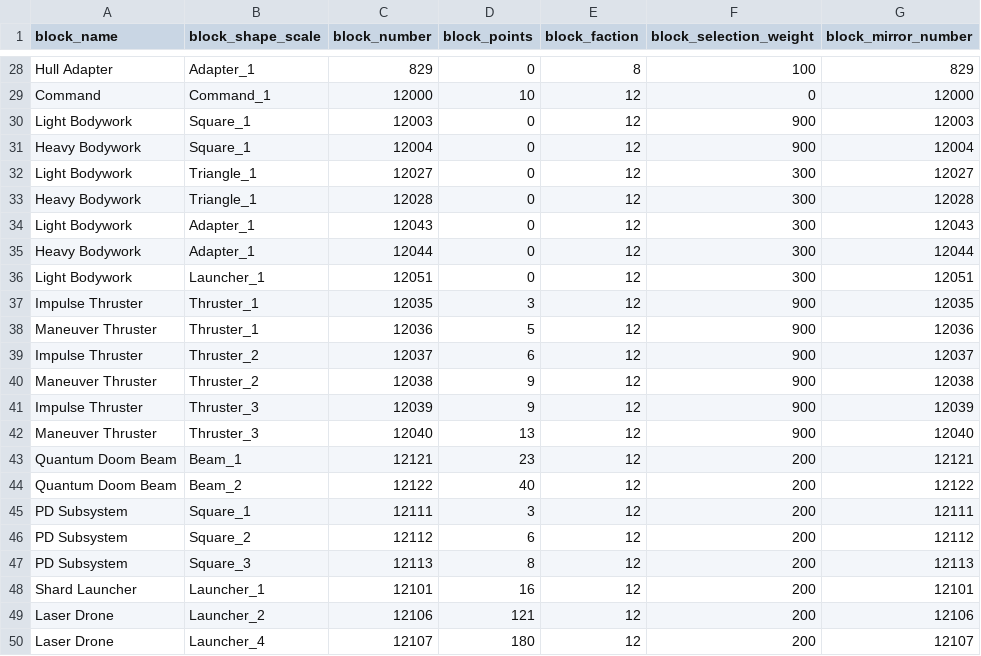
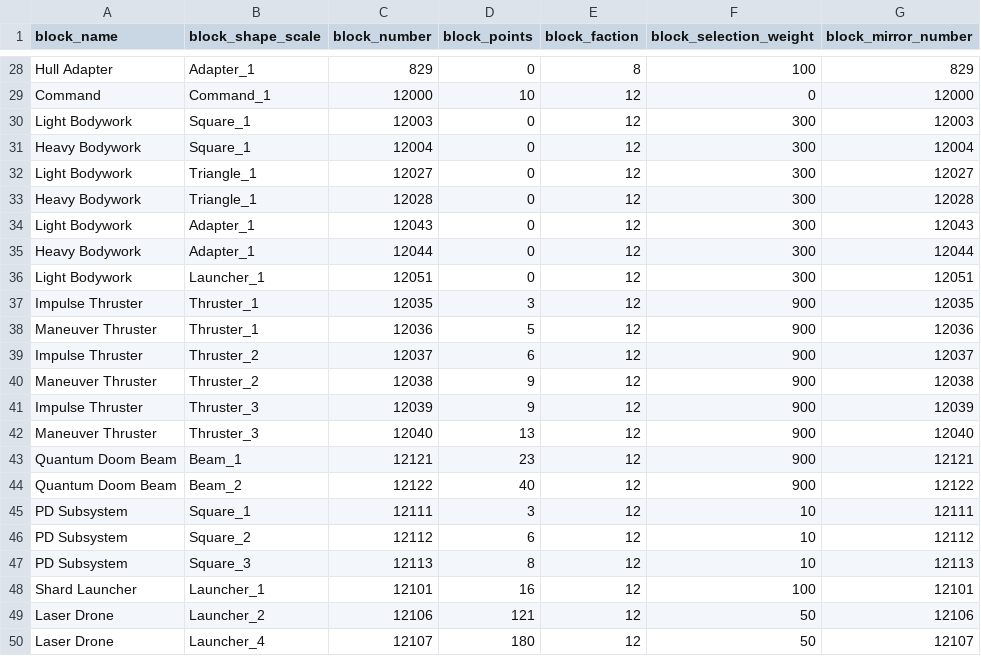
Before and after one commit to BattleFelon/Reassembler, a CSV file: data/block_data.csv, drawn as a sheet; only a part is shown, gaps mark what is left out.

Commit message:
Quick block weight change for fun

```diff
--- a/data/block_data.csv
+++ b/data/block_data.csv
@@ -29,4 +29,4 @@ Hull Adapter,Adapter_1,829,0,8,100,829
 Command,Command_1,12000,10,12,0,12000
-Light Bodywork,Square_1,12003,0,12,900,12003
-Heavy Bodywork,Square_1,12004,0,12,900,12004
+Light Bodywork,Square_1,12003,0,12,300,12003
+Heavy Bodywork,Square_1,12004,0,12,300,12004
 Light Bodywork,Triangle_1,12027,0,12,300,12027
@@ -42,9 +42,9 @@ Impulse Thruster,Thruster_3,12039,9,12,900,12039
 Maneuver Thruster,Thruster_3,12040,13,12,900,12040
-Quantum Doom Beam,Beam_1,12121,23,12,200,12121
-Quantum Doom Beam,Beam_2,12122,40,12,200,12122
-PD Subsystem,Square_1,12111,3,12,200,12111
-PD Subsystem,Square_2,12112,6,12,200,12112
-PD Subsystem,Square_3,12113,8,12,200,12113
-Shard Launcher,Launcher_1,12101,16,12,200,12101
-Laser Drone,Launcher_2,12106,121,12,200,12106
-Laser Drone,Launcher_4,12107,180,12,200,12107
+Quantum Doom Beam,Beam_1,12121,23,12,900,12121
+Quantum Doom Beam,Beam_2,12122,40,12,900,12122
+PD Subsystem,Square_1,12111,3,12,10,12111
+PD Subsystem,Square_2,12112,6,12,10,12112
+PD Subsystem,Square_3,12113,8,12,10,12113
+Shard Launcher,Launcher_1,12101,16,12,100,12101
+Laser Drone,Launcher_2,12106,121,12,50,12106
+Laser Drone,Launcher_4,12107,180,12,50,12107
```
Also changed, not shown: 1 other file.
